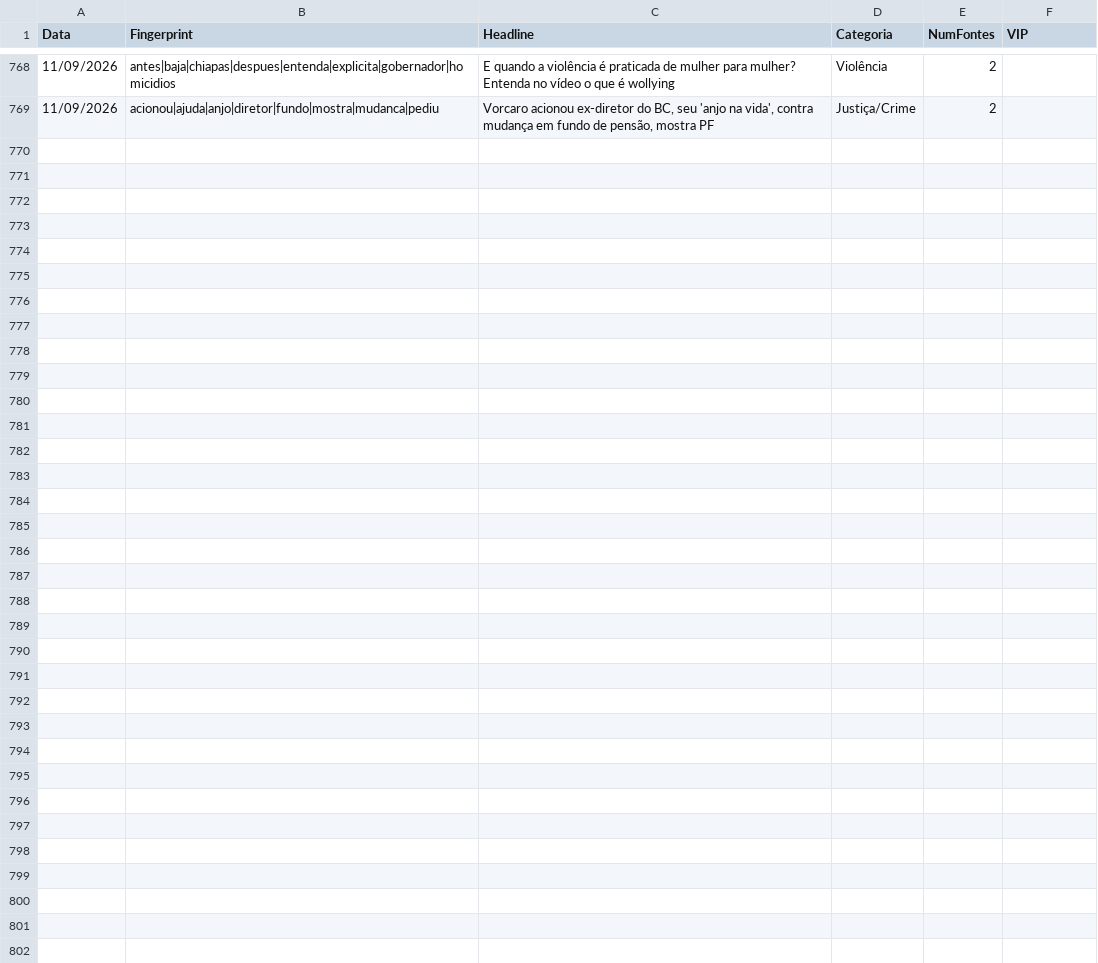
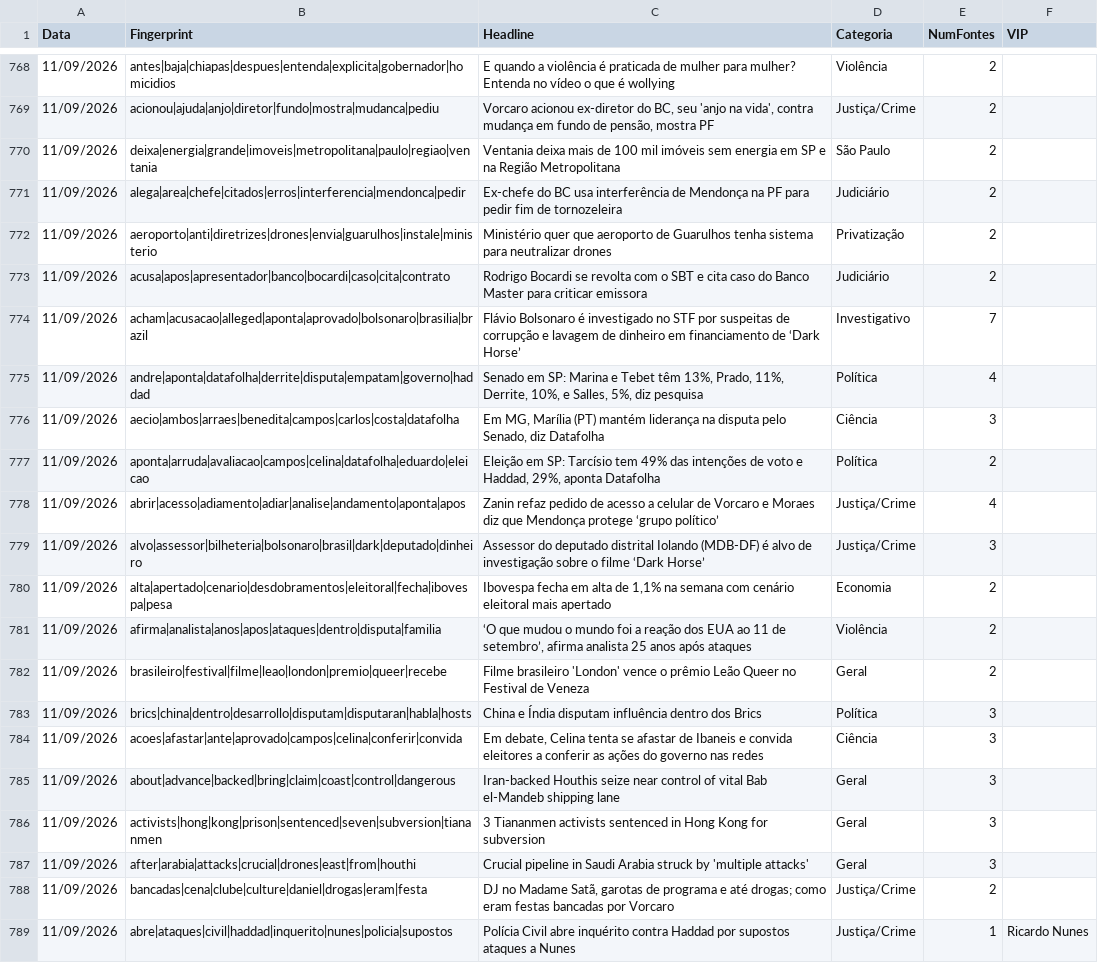
Before and after one commit to GuilhermeACRusso/monitor-de-not-cias, a CSV file: news_ledger.csv, drawn as a sheet; only a part is shown, gaps mark what is left out.

Commit message:
Update news ledger and entity graph

```diff
--- a/news_ledger.csv
+++ b/news_ledger.csv
@@ -769 +769,21 @@ Data,Fingerprint,Headline,Categoria,NumFontes,VIP
 11/09/2026,acionou|ajuda|anjo|diretor|fundo|mostra|mudanca|pediu,"Vorcaro acionou ex-diretor do BC, seu 'anjo na vida', contra mudança em fundo de pensão, mostra PF",Justiça/Crime,2,
+11/09/2026,deixa|energia|grande|imoveis|metropolitana|paulo|regiao|ventania,Ventania deixa mais de 100 mil imóveis sem energia em SP e na Região Metropolitana,São Paulo,2,
+11/09/2026,alega|area|chefe|citados|erros|interferencia|mendonca|pedir,Ex-chefe do BC usa interferência de Mendonça na PF para pedir fim de tornozeleira,Judiciário,2,
+11/09/2026,aeroporto|anti|diretrizes|drones|envia|guarulhos|instale|ministerio,Ministério quer que aeroporto de Guarulhos tenha sistema para neutralizar drones,Privatização,2,
+11/09/2026,acusa|apos|apresentador|banco|bocardi|caso|cita|contrato,Rodrigo Bocardi se revolta com o SBT e cita caso do Banco Master para criticar emissora,Judiciário,2,
+11/09/2026,acham|acusacao|alleged|aponta|aprovado|bolsonaro|brasilia|brazil,Flávio Bolsonaro é investigado no STF por suspeitas de corrupção e lavagem de dinheiro em financiamento de ‘Dark Horse’ ,Investigativo,7,
+11/09/2026,andre|aponta|datafolha|derrite|disputa|empatam|governo|haddad,"Senado em SP: Marina e Tebet têm 13%, Prado, 11%, Derrite, 10%, e Salles, 5%, diz pesquisa",Política,4,
+11/09/2026,aecio|ambos|arraes|benedita|campos|carlos|costa|datafolha,"Em MG, Marília (PT) mantém liderança na disputa pelo Senado, diz Datafolha",Ciência,3,
+11/09/2026,aponta|arruda|avaliacao|campos|celina|datafolha|eduardo|eleicao,"Eleição em SP: Tarcísio tem 49% das intenções de voto e Haddad, 29%, aponta Datafolha",Política,2,
+11/09/2026,abrir|acesso|adiamento|adiar|analise|andamento|aponta|apos,Zanin refaz pedido de acesso a celular de Vorcaro e Moraes diz que Mendonça protege ‘grupo político’,Justiça/Crime,4,
+11/09/2026,alvo|assessor|bilheteria|bolsonaro|brasil|dark|deputado|dinheiro,Assessor do deputado distrital Iolando (MDB-DF) é alvo de investigação sobre o filme ‘Dark Horse’,Justiça/Crime,3,
+11/09/2026,alta|apertado|cenario|desdobramentos|eleitoral|fecha|ibovespa|pesa,"Ibovespa fecha em alta de 1,1% na semana com cenário eleitoral mais apertado",Economia,2,
+11/09/2026,afirma|analista|anos|apos|ataques|dentro|disputa|familia,"‘O que mudou o mundo foi a reação dos EUA ao 11 de setembro’, afirma analista 25 anos após ataques",Violência,2,
+11/09/2026,brasileiro|festival|filme|leao|london|premio|queer|recebe,Filme brasileiro 'London' vence o prêmio Leão Queer no Festival de Veneza,Geral,2,
+11/09/2026,brics|china|dentro|desarrollo|disputam|disputaran|habla|hosts,China e Índia disputam influência dentro dos Brics,Política,3,
+11/09/2026,acoes|afastar|ante|aprovado|campos|celina|conferir|convida,"Em debate, Celina tenta se afastar de Ibaneis e convida eleitores a conferir as ações do governo nas redes",Ciência,3,
+11/09/2026,about|advance|backed|bring|claim|coast|control|dangerous,Iran-backed Houthis seize near control of vital Bab el-Mandeb shipping lane,Geral,3,
+11/09/2026,activists|hong|kong|prison|sentenced|seven|subversion|tiananmen,3 Tiananmen activists sentenced in Hong Kong for subversion,Geral,3,
+11/09/2026,after|arabia|attacks|crucial|drones|east|from|houthi,Crucial pipeline in Saudi Arabia struck by 'multiple attacks',Geral,3,
+11/09/2026,bancadas|cena|clube|culture|daniel|drogas|eram|festa,"DJ no Madame Satã, garotas de programa e até drogas; como eram festas bancadas por Vorcaro",Justiça/Crime,2,
+11/09/2026,abre|ataques|civil|haddad|inquerito|nunes|policia|supostos,Polícia Civil abre inquérito contra Haddad por supostos ataques a Nunes,Justiça/Crime,1,Ricardo Nunes
```
Also changed, not shown: news_graph_entities.csv, 2 other files.
